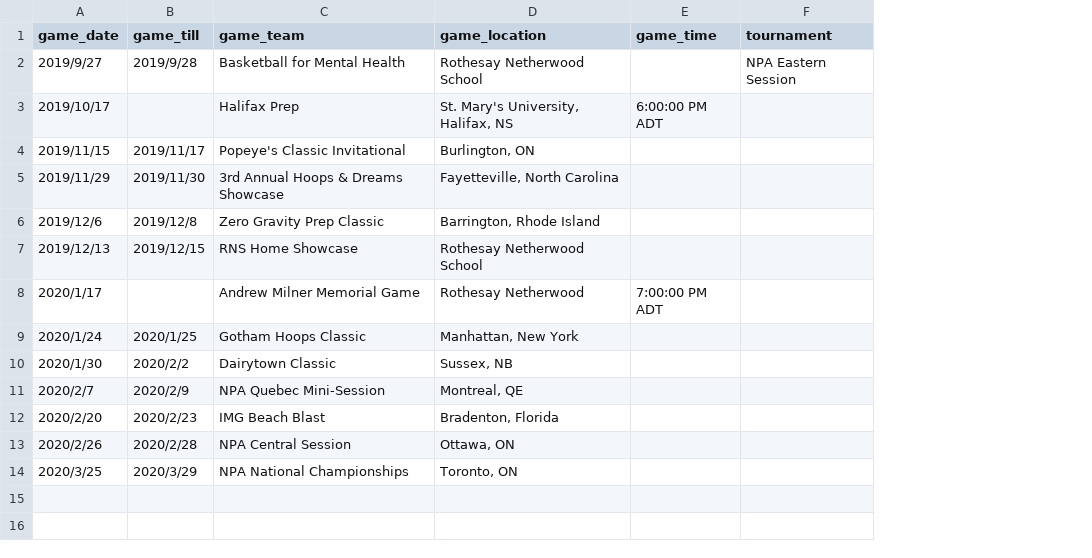
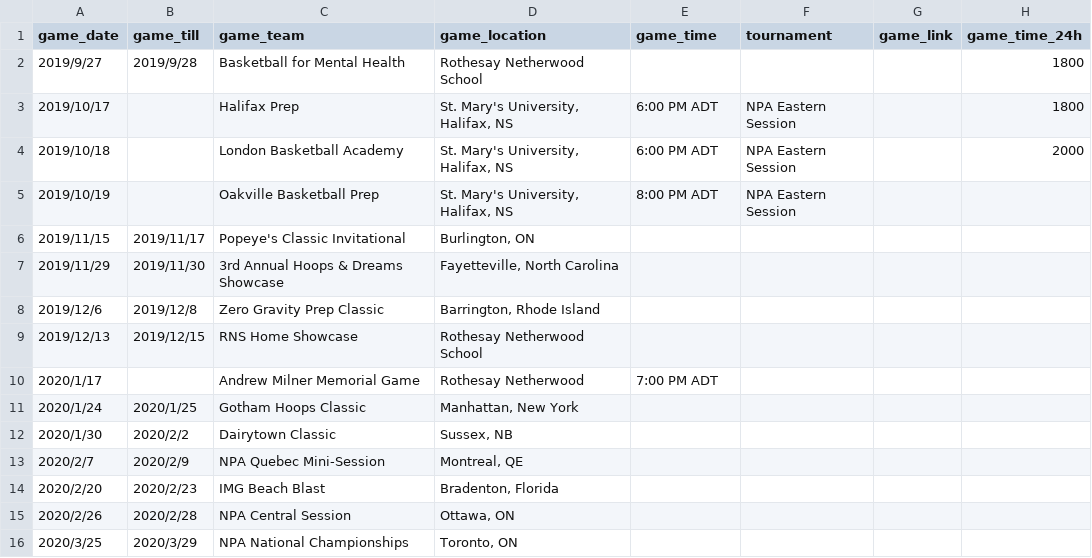
Before and after one commit to rnsvarsitybball/rnsvarsitybball.github.io, a CSV file: assets/csv/schedule.csv, drawn as a sheet; addresses are those after the commit; the diff names each change by its address in the sheet, - before the commit and + after, or states it on an @@ line.

```diff
--- a/assets/csv/schedule.csv
+++ b/assets/csv/schedule.csv
+column G (game_link), empty
+column H (game_time_24h), rows 2-3: 1800 | 1800
-F2 (tournament): NPA Eastern Session
+F2 (tournament): (empty)
-E3 (game_time): 6:00:00 PM ADT
+E3 (game_time): 6:00 PM ADT
-F3 (tournament): (empty)
+F3 (tournament): NPA Eastern Session
+row 4: 2019/10/18 |  | London Basketball Academy | St. Mary's University, Halifax, NS | 6:00 PM ADT | NPA Eastern Session |  | 2000
+row 5: 2019/10/19 |  | Oakville Basketball Prep | St. Mary's University, Halifax, NS | 8:00 PM ADT | NPA Eastern Session
-E10 (game_time): 7:00:00 PM ADT
+E10 (game_time): 7:00 PM ADT
```
Also changed, not shown: 1 other file.
